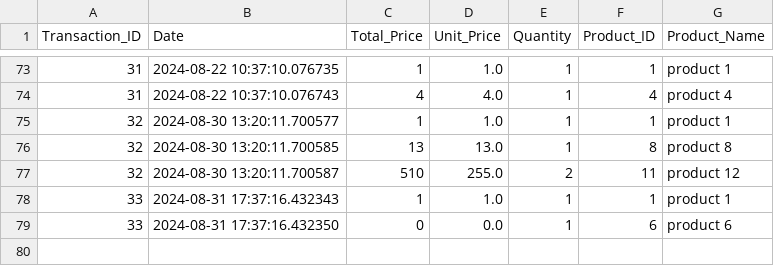
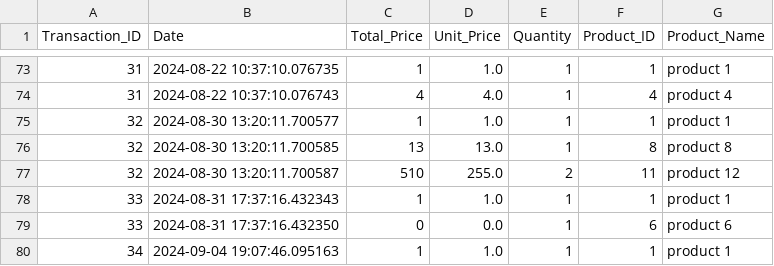
Before and after one commit to laytonprend/POS-Solution, a CSV file: transactions.csv, drawn as a sheet; only a part is shown, gaps mark what is left out.

Commit message:
Updated transaction data

```diff
--- a/transactions.csv
+++ b/transactions.csv
@@ -79 +79,2 @@ Transaction_ID,Date,Total_Price,Unit_Price,Quantity,Product_ID,Product_Name
 33,2024-08-31 17:37:16.432350,0,0.0,1,6,product 6
+34,2024-09-04 19:07:46.095163,1,1.0,1,1,product 1
```
